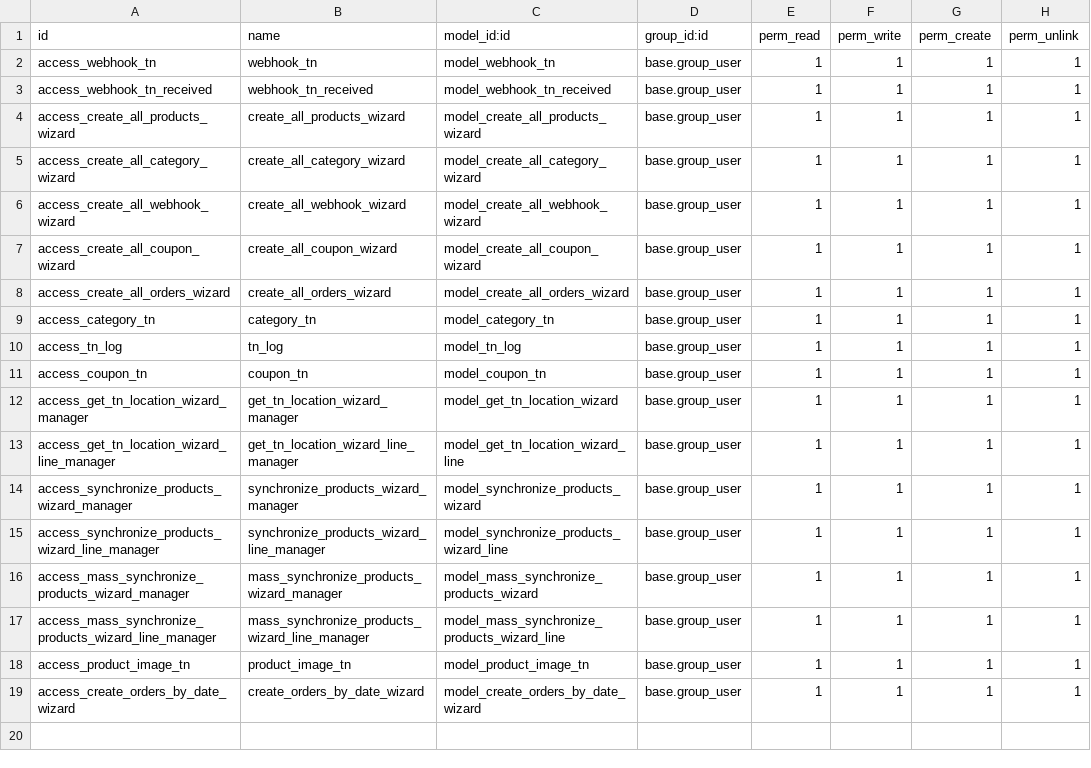
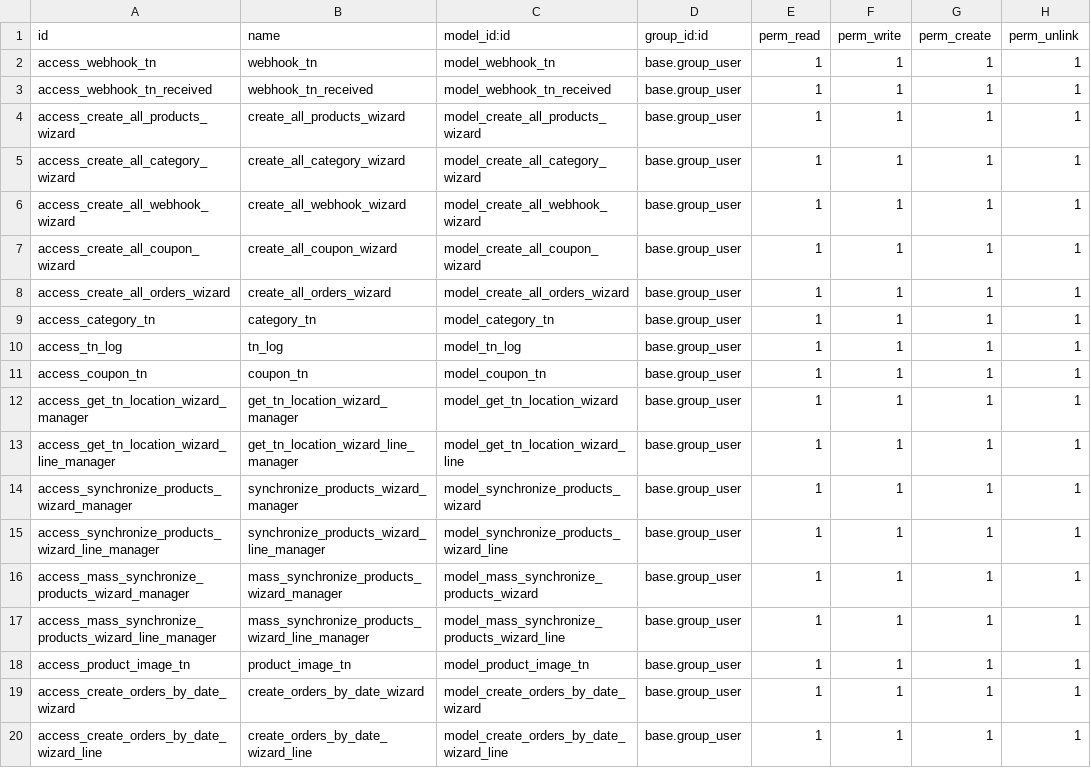
Before and after one commit to devoogroup/odoo_tienda_nube, a CSV file: odoo_tienda_nube/security/ir.model.access.csv, drawn as a sheet; the diff names each change by its address in the sheet, - before the commit and + after, or states it on an @@ line.

Commit message:
[ADD] odoo_tienda_nube: add preview to order synchro

```diff
--- a/odoo_tienda_nube/security/ir.model.access.csv
+++ b/odoo_tienda_nube/security/ir.model.access.csv
+row 20: access_create_orders_by_date_wizard_line | create_orders_by_date_wizard_line | model_create_orders_by_date_wizard_line | base.group_user | 1 | 1 | 1 | 1
```
Also changed, not shown: 3 other files.
